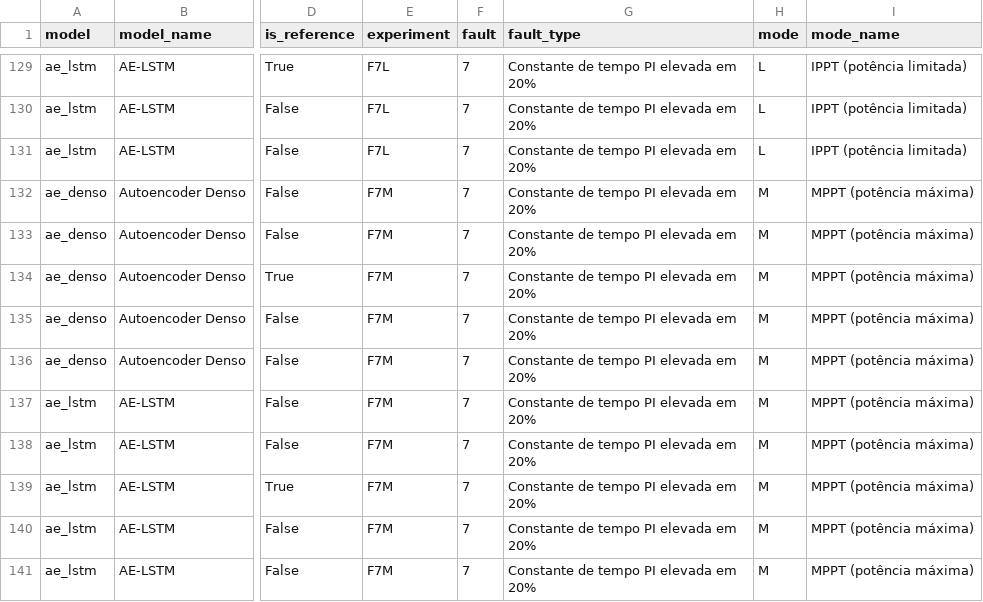
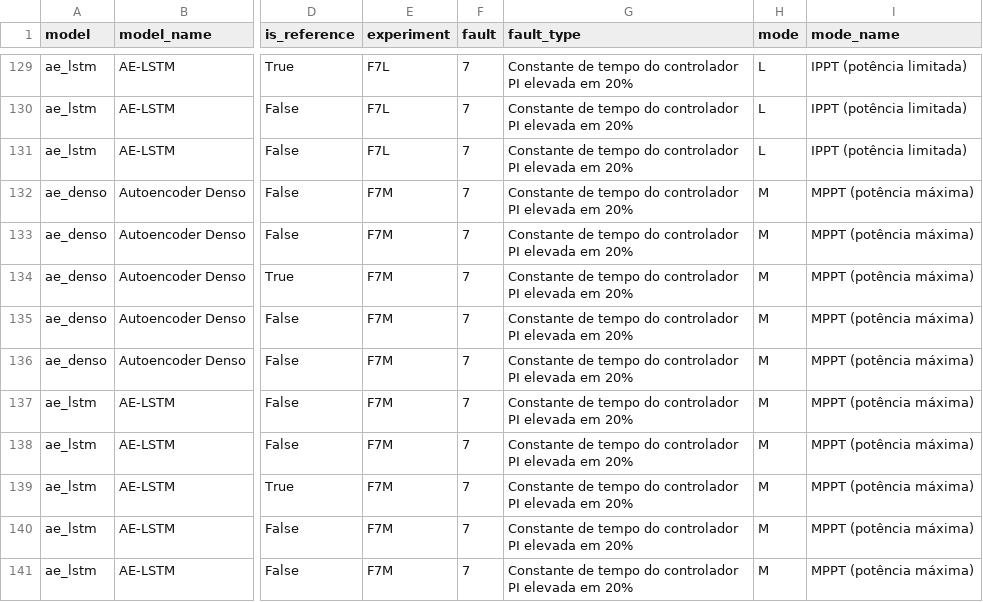
Before and after one commit to TheMagicIAn-creator/mestrado-utfpr, a CSV file: resultados/comparacao/e3_metricas_por_ensaio.csv, drawn as a sheet; only a part is shown, gaps mark what is left out; the diff covers the shown part only; the diff names each change by its address in the sheet, - before the commit and + after, or states it on an @@ line.

```diff
--- a/resultados/comparacao/e3_metricas_por_ensaio.csv
+++ b/resultados/comparacao/e3_metricas_por_ensaio.csv
-G129:G141 (fault_type): Constante de tempo PI elevada em 20%
+G129:G141 (fault_type): Constante de tempo do controlador PI elevada em 20%
```
Also changed, not shown: 67 edited cells elsewhere in this file, resultados/confiabilidade/cenarios.csv, 51 other files.
